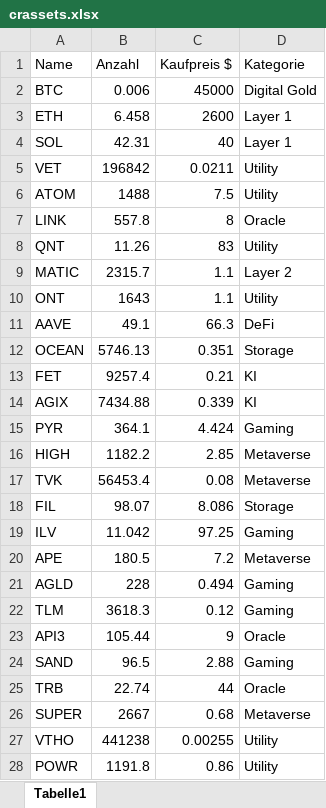
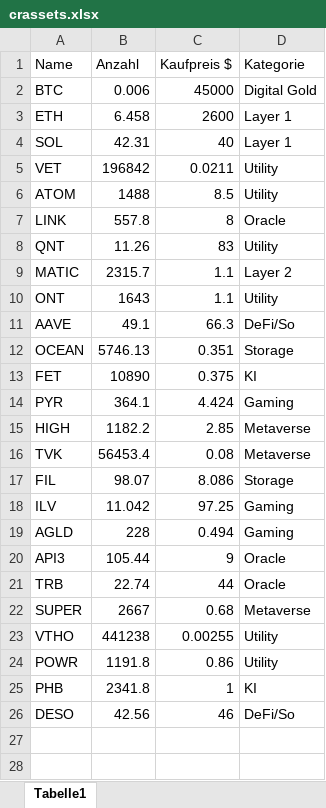
Before and after one commit to ToHeinAC/crportfolioapp, an Excel workbook: crassets.xlsx, sheet Tabelle1, drawn as a sheet; values as stored, in another font and other column widths than the file's, no borders; removed rows and columns are numbered as before the commit, all else as after; the diff names each change by its address in the sheet, - before the commit and + after, or states it on an @@ line.

```diff
--- a/crassets.xlsx (sheet Tabelle1)
+++ b/crassets.xlsx (sheet Tabelle1)
-C6 (Kaufpreis $): 7.5
+C6 (Kaufpreis $): 8.5
-D11 (Kategorie): DeFi
+D11 (Kategorie): DeFi/So
-B13 (Anzahl): 9257.4
+B13 (Anzahl): 10890
-C13 (Kaufpreis $): 0.21
+C13 (Kaufpreis $): 0.375
-row 14: AGIX | 7434.88 | 0.339 | KI
-row 20: APE | 180.5 | 7.2 | Metaverse
-row 22: TLM | 3618.3 | 0.12 | Gaming
-row 24: SAND | 96.5 | 2.88 | Gaming
+row 25: PHB | 2341.8 | 1 | KI
+row 26: DESO | 42.56 | 46 | DeFi/So
```
Also changed, not shown: 1 other file.
